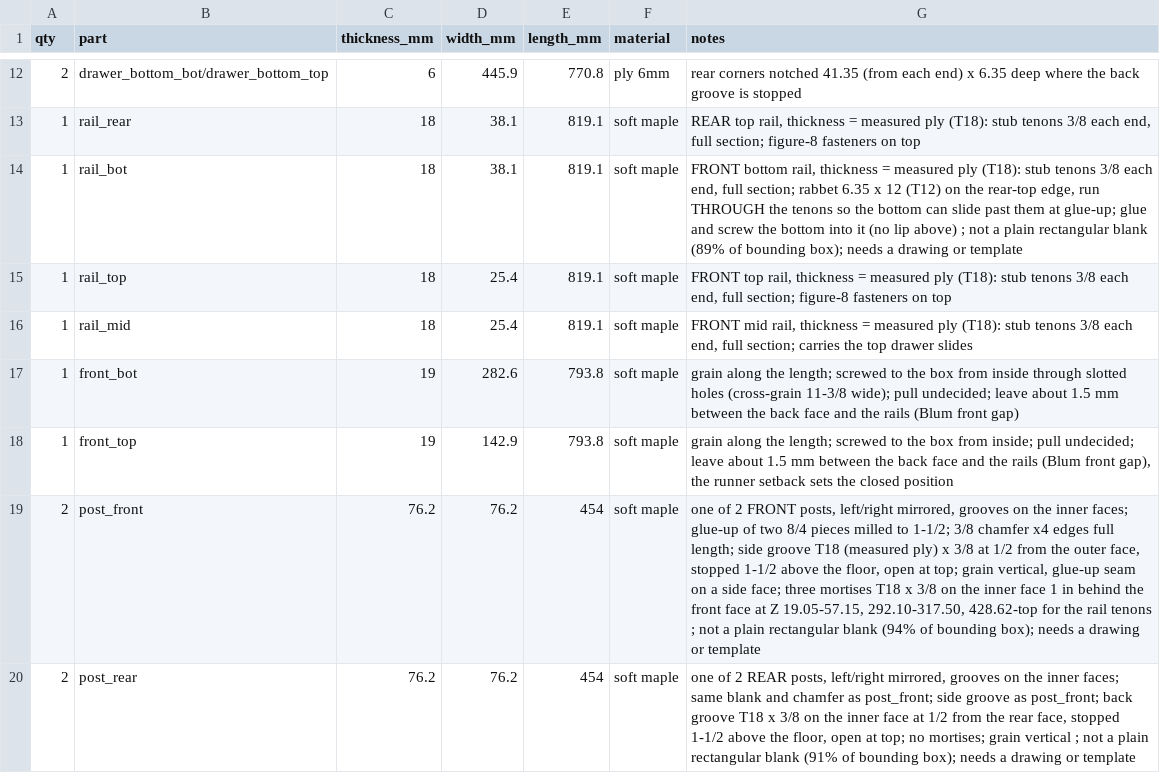
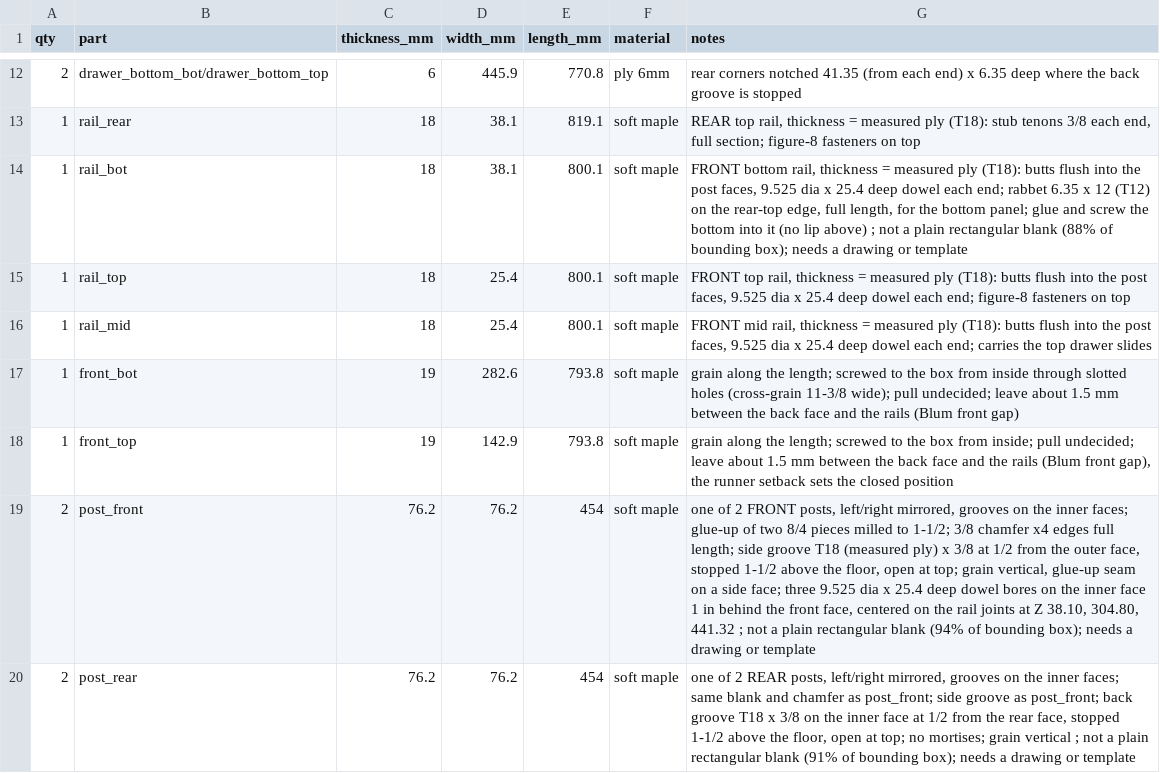
Before and after one commit to bblietz/3d-modeling-brain, a CSV file: projects/Drawer-bench/cutlist.csv, drawn as a sheet; only a part is shown, gaps mark what is left out.

```diff
--- a/projects/Drawer-bench/cutlist.csv
+++ b/projects/Drawer-bench/cutlist.csv
@@ -13,8 +13,8 @@ qty,part,thickness_mm,width_mm,length_mm,material,notes
 1,rail_rear,18,38.1,819.1,soft maple,"REAR top rail, thickness = measured ply (T18): stub tenons 3/8 each end, full section; figure-8 fasteners on top"
-1,rail_bot,18,38.1,819.1,soft maple,"FRONT bottom rail, thickness = measured ply (T18): stub tenons 3/8 each end, full section; rabbet 6.35 x 12 (T12) on the rear-top edge, run THROUGH the tenons so the bottom can slide past them at glue-up; glue and screw the bottom into it (no lip above) ; not a plain rectangular blank (89% of bounding box); needs a drawing or template"
-1,rail_top,18,25.4,819.1,soft maple,"FRONT top rail, thickness = measured ply (T18): stub tenons 3/8 each end, full section; figure-8 fasteners on top"
-1,rail_mid,18,25.4,819.1,soft maple,"FRONT mid rail, thickness = measured ply (T18): stub tenons 3/8 each end, full section; carries the top drawer slides"
+1,rail_bot,18,38.1,800.1,soft maple,"FRONT bottom rail, thickness = measured ply (T18): butts flush into the post faces, 9.525 dia x 25.4 deep dowel each end; rabbet 6.35 x 12 (T12) on the rear-top edge, full length, for the bottom panel; glue and screw the bottom into it (no lip above) ; not a plain rectangular blank (88% of bounding box); needs a drawing or template"
+1,rail_top,18,25.4,800.1,soft maple,"FRONT top rail, thickness = measured ply (T18): butts flush into the post faces, 9.525 dia x 25.4 deep dowel each end; figure-8 fasteners on top"
+1,rail_mid,18,25.4,800.1,soft maple,"FRONT mid rail, thickness = measured ply (T18): butts flush into the post faces, 9.525 dia x 25.4 deep dowel each end; carries the top drawer slides"
 1,front_bot,19,282.6,793.8,soft maple,grain along the length; screwed to the box from inside through slotted holes (cross-grain 11-3/8 wide); pull undecided; leave about 1.5 mm between the back face and the rails (Blum front gap)
 1,front_top,19,142.9,793.8,soft maple,"grain along the length; screwed to the box from inside; pull undecided; leave about 1.5 mm between the back face and the rails (Blum front gap), the runner setback sets the closed position"
-2,post_front,76.2,76.2,454,soft maple,"one of 2 FRONT posts, left/right mirrored, grooves on the inner faces; glue-up of two 8/4 pieces milled to 1-1/2; 3/8 chamfer x4 edges full length; side groove T18 (measured ply) x 3/8 at 1/2 from the outer face, stopped 1-1/2 above the floor, open at top; grain vertical, glue-up seam on a side face; three mortises T18 x 3/8 on the inner face 1 in behind the front face at Z 19.05-57.15, 292.10-317.50, 428.62-top for the rail tenons ; not a plain rectangular blank (94% of bounding box); needs a drawing or template"
+2,post_front,76.2,76.2,454,soft maple,"one of 2 FRONT posts, left/right mirrored, grooves on the inner faces; glue-up of two 8/4 pieces milled to 1-1/2; 3/8 chamfer x4 edges full length; side groove T18 (measured ply) x 3/8 at 1/2 from the outer face, stopped 1-1/2 above the floor, open at top; grain vertical, glue-up seam on a side face; three 9.525 dia x 25.4 deep dowel bores on the inner face 1 in behind the front face, centered on the rail joints at Z 38.10, 304.80, 441.32 ; not a plain rectangular blank (94% of bounding box); needs a drawing or template"
 2,post_rear,76.2,76.2,454,soft maple,"one of 2 REAR posts, left/right mirrored, grooves on the inner faces; same blank and chamfer as post_front; side groove as post_front; back groove T18 x 3/8 on the inner face at 1/2 from the rear face, stopped 1-1/2 above the floor, open at top; no mortises; grain vertical ; not a plain rectangular blank (91% of bounding box); needs a drawing or template"
```
Also changed, not shown: 11 other files.
